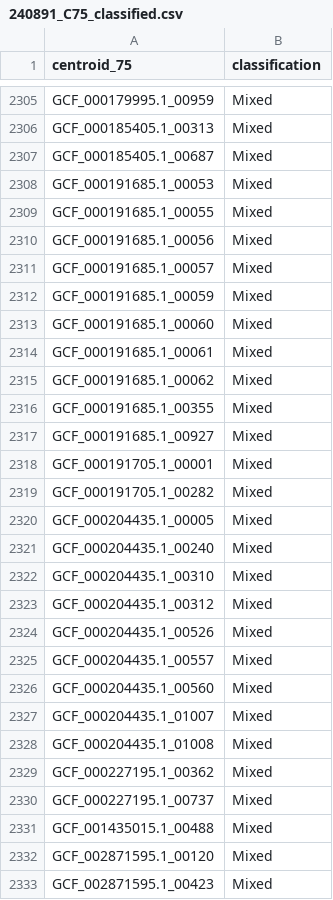
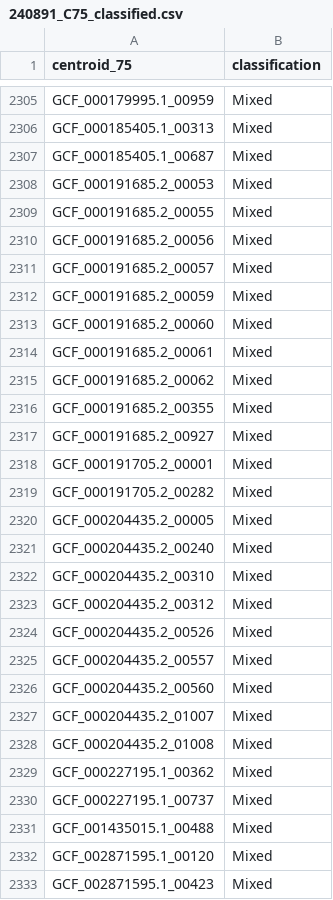
Before and after one commit to clairedubin/pangenome_cervical_dysplasia_analysis, a CSV file: compare_VMGC_GTDB/combined_db/combined_db_analysis/centroid_classification/240891_C75_classified.csv, drawn as a sheet; only a part is shown, gaps mark what is left out.

```diff
--- a/compare_VMGC_GTDB/combined_db/combined_db_analysis/centroid_classification/240891_C75_classified.csv
+++ b/compare_VMGC_GTDB/combined_db/combined_db_analysis/centroid_classification/240891_C75_classified.csv
@@ -2307,23 +2307,23 @@ GCF_000185405.1_00313,Mixed
 GCF_000185405.1_00687,Mixed
-GCF_000191685.1_00053,Mixed
-GCF_000191685.1_00055,Mixed
-GCF_000191685.1_00056,Mixed
-GCF_000191685.1_00057,Mixed
-GCF_000191685.1_00059,Mixed
-GCF_000191685.1_00060,Mixed
-GCF_000191685.1_00061,Mixed
-GCF_000191685.1_00062,Mixed
-GCF_000191685.1_00355,Mixed
-GCF_000191685.1_00927,Mixed
-GCF_000191705.1_00001,Mixed
-GCF_000191705.1_00282,Mixed
-GCF_000204435.1_00005,Mixed
-GCF_000204435.1_00240,Mixed
-GCF_000204435.1_00310,Mixed
-GCF_000204435.1_00312,Mixed
-GCF_000204435.1_00526,Mixed
-GCF_000204435.1_00557,Mixed
-GCF_000204435.1_00560,Mixed
-GCF_000204435.1_01007,Mixed
-GCF_000204435.1_01008,Mixed
+GCF_000191685.2_00053,Mixed
+GCF_000191685.2_00055,Mixed
+GCF_000191685.2_00056,Mixed
+GCF_000191685.2_00057,Mixed
+GCF_000191685.2_00059,Mixed
+GCF_000191685.2_00060,Mixed
+GCF_000191685.2_00061,Mixed
+GCF_000191685.2_00062,Mixed
+GCF_000191685.2_00355,Mixed
+GCF_000191685.2_00927,Mixed
+GCF_000191705.2_00001,Mixed
+GCF_000191705.2_00282,Mixed
+GCF_000204435.2_00005,Mixed
+GCF_000204435.2_00240,Mixed
+GCF_000204435.2_00310,Mixed
+GCF_000204435.2_00312,Mixed
+GCF_000204435.2_00526,Mixed
+GCF_000204435.2_00557,Mixed
+GCF_000204435.2_00560,Mixed
+GCF_000204435.2_01007,Mixed
+GCF_000204435.2_01008,Mixed
 GCF_000227195.1_00362,Mixed
```
Also changed, not shown: VMGC/VMGC_pangenome_counts_min_5_genomes.csv, compare_VMGC_GTDB/combined_db/combined_db_analysis/centroid_classification/240891_C90_classified.csv, 52 other files.
